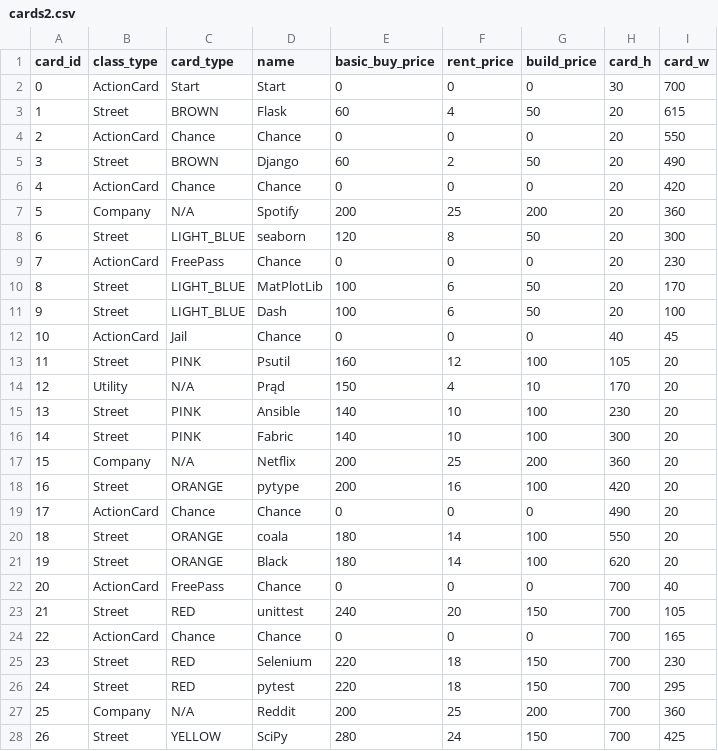
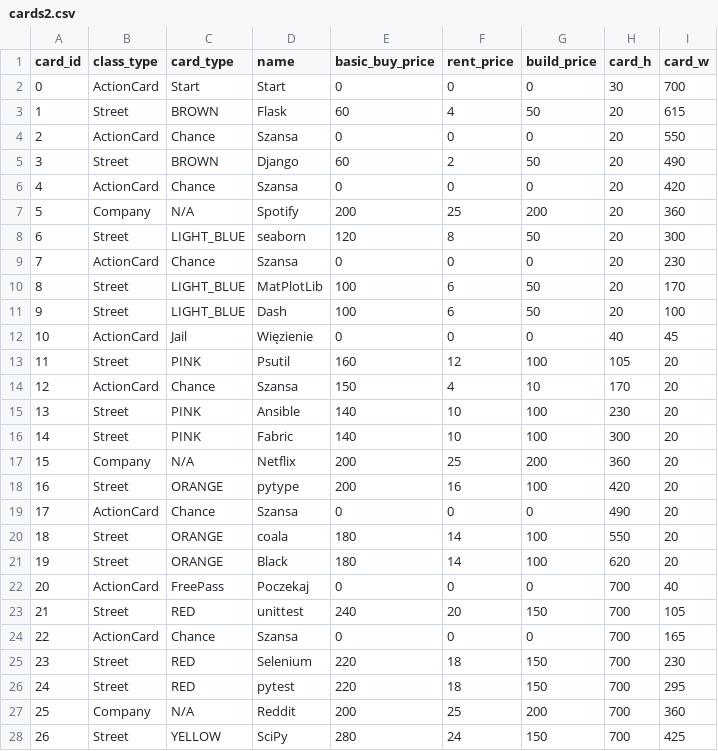
Before and after one commit to Cipriano074/Pythonpoly, a CSV file: data/cards2.csv, drawn as a sheet; only a part is shown; the diff covers the shown part only.

Commit message:
remove utility.py, change Utility cards to Chance

```diff
--- a/data/cards2.csv
+++ b/data/cards2.csv
@@ -3,13 +3,13 @@ card_id,class_type,card_type,name,basic_buy_price,rent_price,build_price,card_h,
 1,Street,BROWN,Flask,60,4,50,20,615
-2,ActionCard,Chance,Chance,0,0,0,20,550
+2,ActionCard,Chance,Szansa,0,0,0,20,550
 3,Street,BROWN,Django,60,2,50,20,490
-4,ActionCard,Chance,Chance,0,0,0,20,420
+4,ActionCard,Chance,Szansa,0,0,0,20,420
 5,Company,N/A,Spotify,200,25,200,20,360
 6,Street,LIGHT_BLUE,seaborn ,120,8,50,20,300
-7,ActionCard,FreePass,Chance,0,0,0,20,230
+7,ActionCard,Chance,Szansa,0,0,0,20,230
 8,Street,LIGHT_BLUE,MatPlotLib,100,6,50,20,170
 9,Street,LIGHT_BLUE,Dash,100,6,50,20,100
-10,ActionCard,Jail,Chance,0,0,0,40,45
+10,ActionCard,Jail,Więzienie,0,0,0,40,45
 11,Street,PINK,Psutil,160,12,100,105,20
-12,Utility,N/A,Prąd,150,4,10,170,20
+12,ActionCard,Chance,Szansa,150,4,10,170,20
 13,Street,PINK,Ansible,140,10,100,230,20
@@ -18,8 +18,8 @@ card_id,class_type,card_type,name,basic_buy_price,rent_price,build_price,card_h,
 16,Street,ORANGE,pytype ,200,16,100,420,20
-17,ActionCard,Chance,Chance,0,0,0,490,20
+17,ActionCard,Chance,Szansa,0,0,0,490,20
 18,Street,ORANGE,coala ,180,14,100,550,20
 19,Street,ORANGE,Black,180,14,100,620,20
-20,ActionCard,FreePass,Chance,0,0,0,700,40
+20,ActionCard,FreePass,Poczekaj,0,0,0,700,40
 21,Street,RED,unittest,240,20,150,700,105
-22,ActionCard,Chance,Chance,0,0,0,700,165
+22,ActionCard,Chance,Szansa,0,0,0,700,165
 23,Street,RED,Selenium,220,18,150,700,230
```
Also changed, not shown: 7 edited cells elsewhere in this file, 4 other files.
